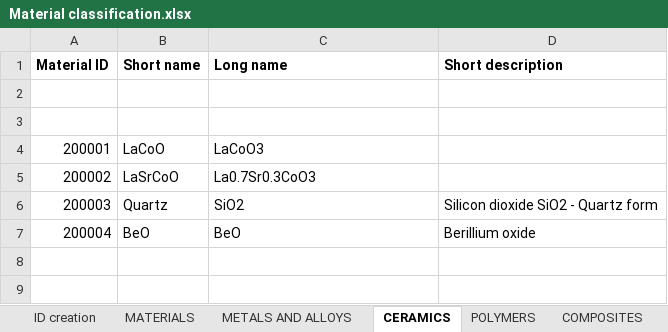
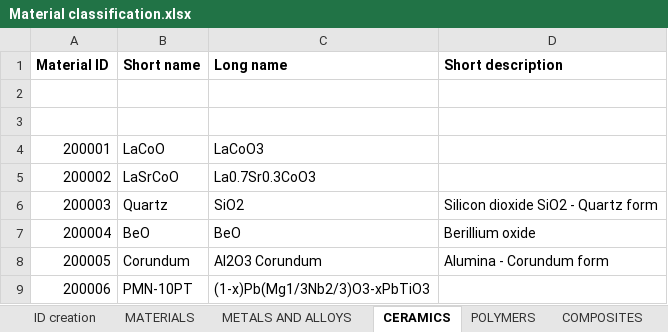
Before and after one commit to katya5226/TCCMaterialLibrary, an Excel workbook: Material classification.xlsx, sheet CERAMICS, drawn as a sheet; values as stored, in another font and other column widths than the file's, no borders; the diff names each change by its address in the sheet, - before the commit and + after, or states it on an @@ line.

```diff
--- a/Material classification.xlsx (sheet CERAMICS)
+++ b/Material classification.xlsx (sheet CERAMICS)
+row 8: 200005 | Corundum | Al2O3 Corundum | Alumina - Corundum form
+row 9: 200006 | PMN-10PT | (1-x)Pb(Mg1/3Nb2/3)O3-xPbTiO3
```
Also changed, not shown: sheet MATERIALS, sheet POLYMERS, sheet METALS AND ALLOYS, 34 other files.
